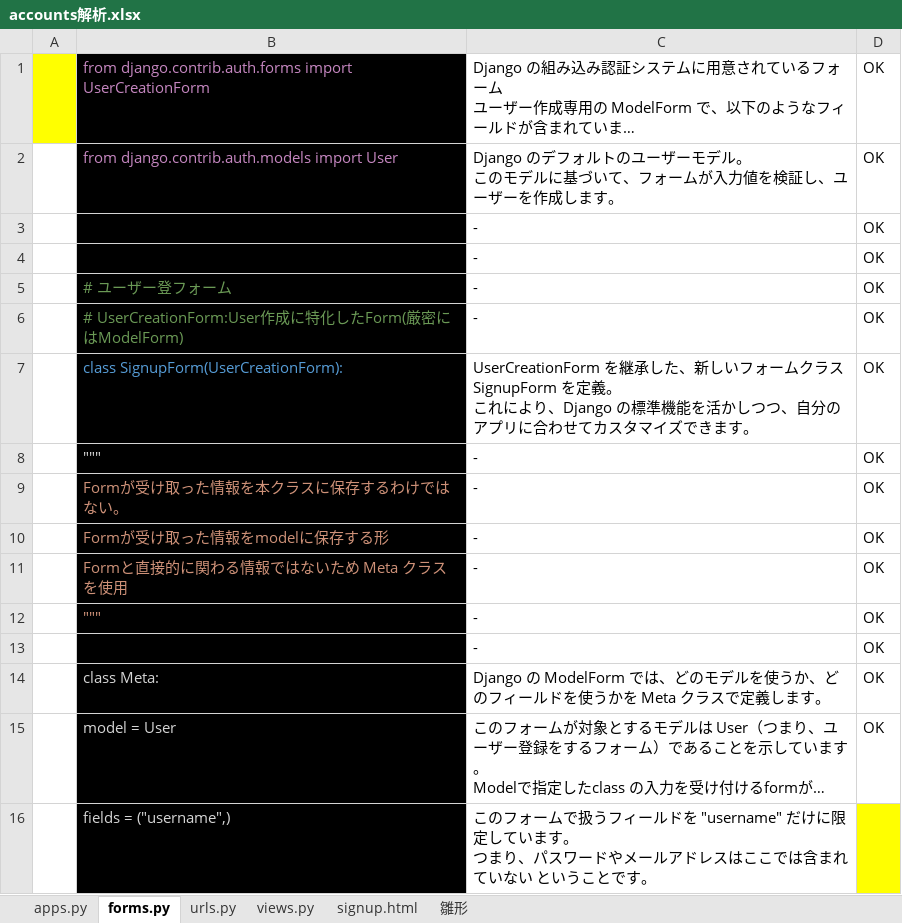
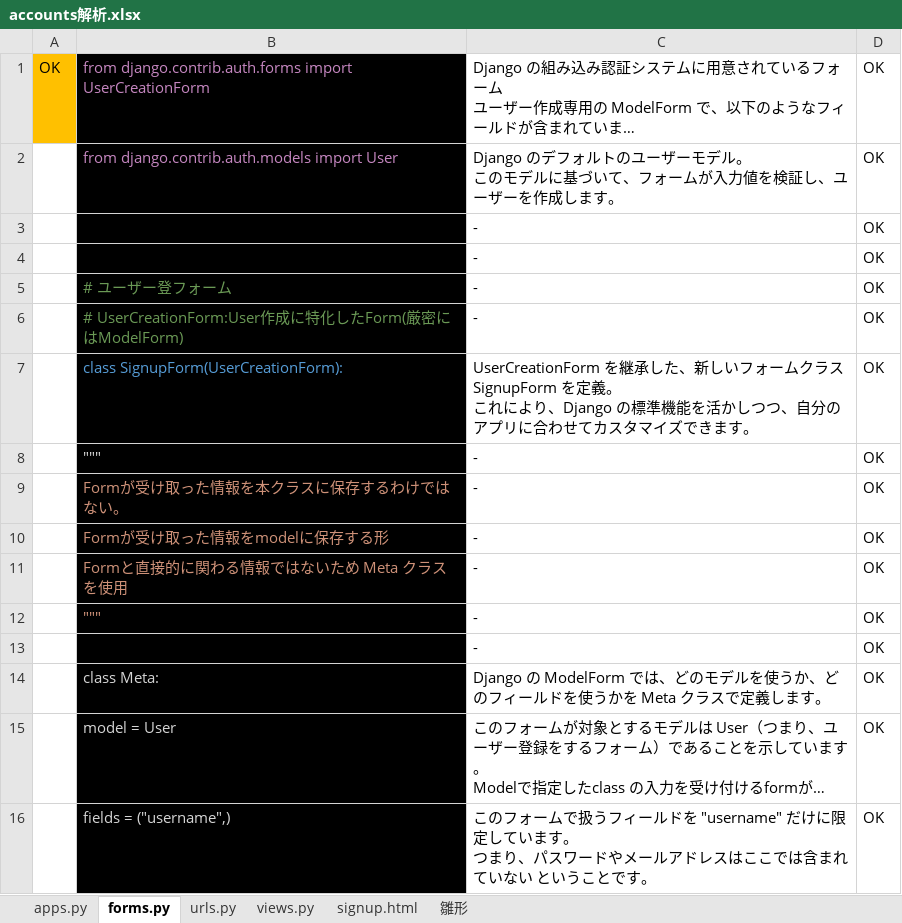
Before and after one commit to smd255/bookproject, an Excel workbook: doc/accounts解析.xlsx, sheet forms.py, drawn as a sheet; long unchanged cells end in …; values as stored, in another font and other column widths than the file's, no borders; charts and pictures not drawn; the diff names each change by its address in the sheet, - before the commit and + after, or states it on an @@ line.

```diff
--- a/doc/accounts解析.xlsx (sheet forms.py)
+++ b/doc/accounts解析.xlsx (sheet forms.py)
-A1: (empty)
+A1: OK
-A1 fill: #FFFF00
+A1 fill: #FFC000
-D16: (empty)
+D16: OK
-D16 fill: #FFFF00
+D16 fill: none
```
Also changed, not shown: sheet signup.html, charts or pictures.
